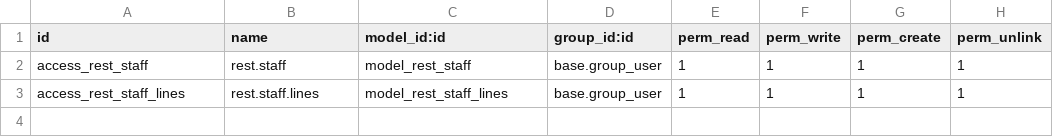
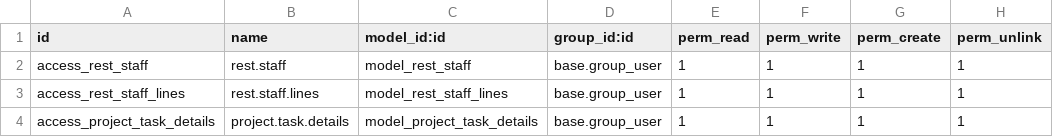
Before and after one commit to azharul77/odoo_restaurant_management, a CSV file: security/ir.model.access.csv, drawn as a sheet; the diff names each change by its address in the sheet, - before the commit and + after, or states it on an @@ line.

```diff
--- a/security/ir.model.access.csv
+++ b/security/ir.model.access.csv
+row 4: access_project_task_details | project.task.details | model_project_task_details | base.group_user | 1 | 1 | 1 | 1
```
Also changed, not shown: 5 other files.
